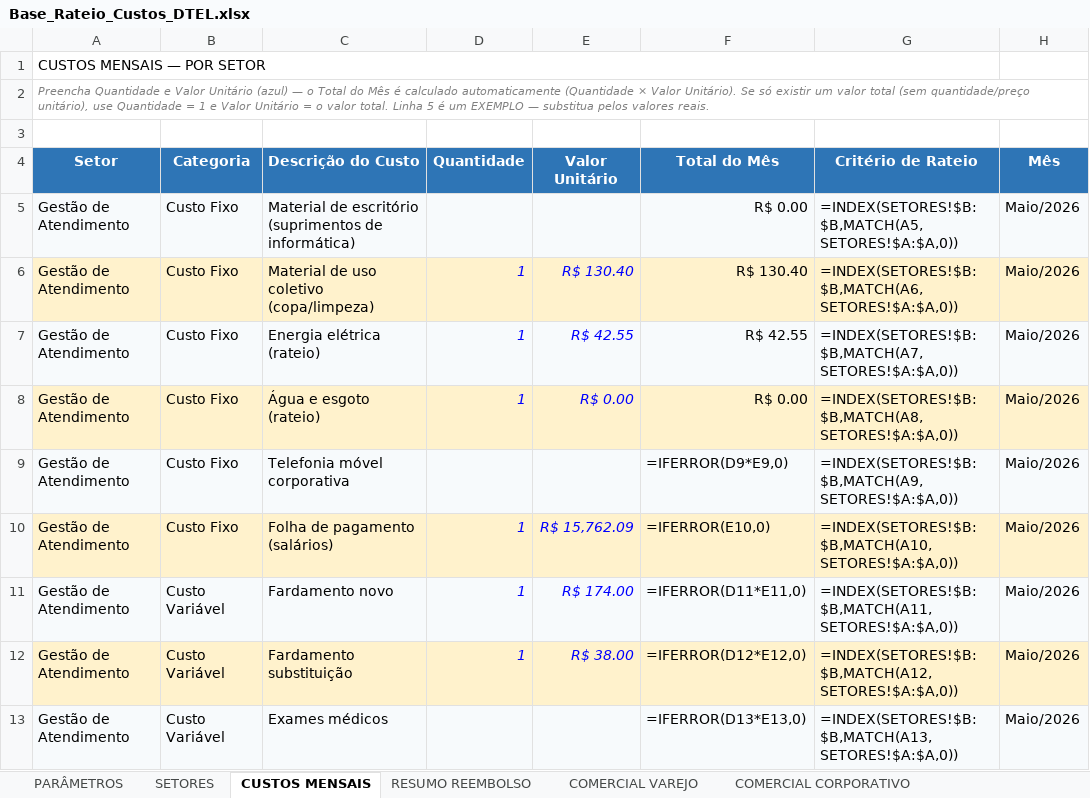
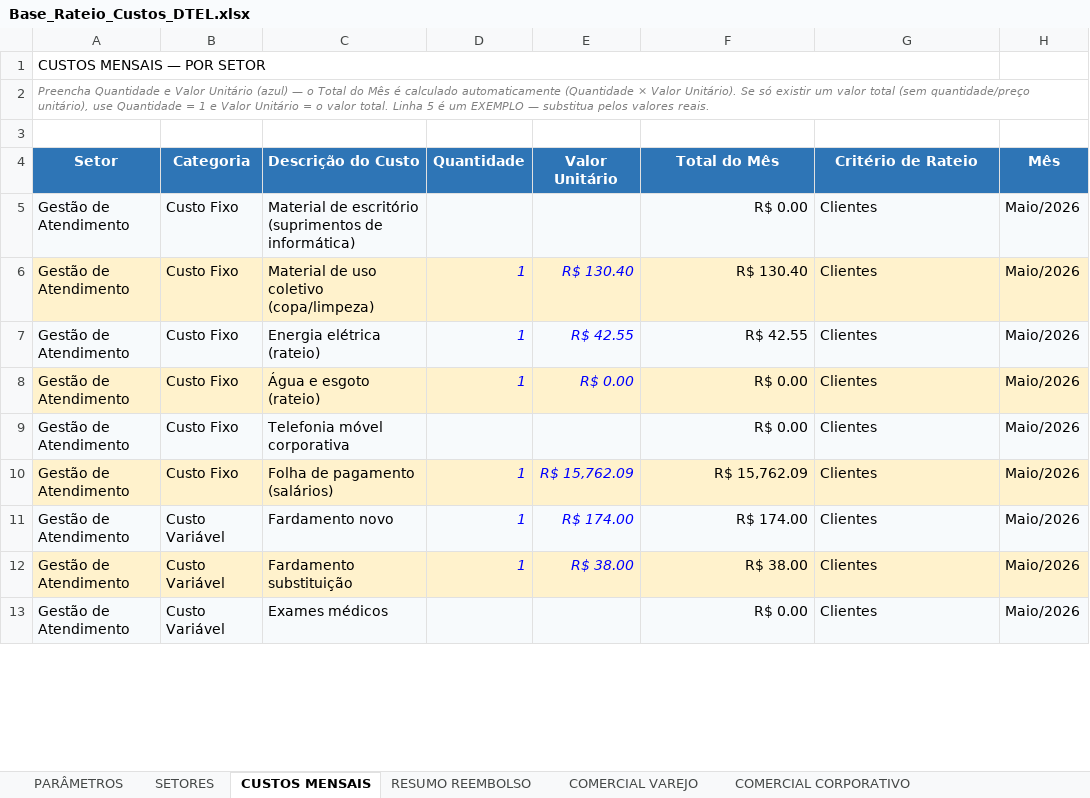
Before and after one commit to Deboradtelelecom/Base-dos-setores, an Excel workbook: dados-mensais/Base_Rateio_Custos_DTEL.xlsx, sheet CUSTOS MENSAIS, drawn as a sheet; only a part is shown; values as stored, in another font and other column widths than the file's, no borders; formulas without a stored value are shown as written; table styles not drawn; the diff covers the shown part only; the diff names each change by its address in the sheet, - before the commit and + after, or states it on an @@ line.

Commit message:
Publicacao manual - correcao de cache de formulas vazio (Resumo dos Setores zerado)

```diff
--- a/dados-mensais/Base_Rateio_Custos_DTEL.xlsx (sheet CUSTOS MENSAIS)
+++ b/dados-mensais/Base_Rateio_Custos_DTEL.xlsx (sheet CUSTOS MENSAIS)
-G5 (Critério de Rateio): =INDEX(SETORES!$B:$B,MATCH(A5,SETORES!$A:$A,0))
+G5 (Critério de Rateio): Clientes
-G6 (Critério de Rateio): =INDEX(SETORES!$B:$B,MATCH(A6,SETORES!$A:$A,0))
+G6 (Critério de Rateio): Clientes
-G7 (Critério de Rateio): =INDEX(SETORES!$B:$B,MATCH(A7,SETORES!$A:$A,0))
+G7 (Critério de Rateio): Clientes
-G8 (Critério de Rateio): =INDEX(SETORES!$B:$B,MATCH(A8,SETORES!$A:$A,0))
+G8 (Critério de Rateio): Clientes
-F9 (Total do Mês): =IFERROR(D9*E9,0)
+F9 (Total do Mês): R$ 0.00
-G9 (Critério de Rateio): =INDEX(SETORES!$B:$B,MATCH(A9,SETORES!$A:$A,0))
+G9 (Critério de Rateio): Clientes
-F10 (Total do Mês): =IFERROR(E10,0)
+F10 (Total do Mês): R$ 15,762.09
-G10 (Critério de Rateio): =INDEX(SETORES!$B:$B,MATCH(A10,SETORES!$A:$A,0))
+G10 (Critério de Rateio): Clientes
-F11 (Total do Mês): =IFERROR(D11*E11,0)
+F11 (Total do Mês): R$ 174.00
-G11 (Critério de Rateio): =INDEX(SETORES!$B:$B,MATCH(A11,SETORES!$A:$A,0))
+G11 (Critério de Rateio): Clientes
-F12 (Total do Mês): =IFERROR(D12*E12,0)
+F12 (Total do Mês): R$ 38.00
-G12 (Critério de Rateio): =INDEX(SETORES!$B:$B,MATCH(A12,SETORES!$A:$A,0))
+G12 (Critério de Rateio): Clientes
-F13 (Total do Mês): =IFERROR(D13*E13,0)
+F13 (Total do Mês): R$ 0.00
-G13 (Critério de Rateio): =INDEX(SETORES!$B:$B,MATCH(A13,SETORES!$A:$A,0))
+G13 (Critério de Rateio): Clientes
```
Also changed, not shown: 1696 edited cells and cell formats elsewhere in this sheet, sheet PARÂMETROS, sheet RESUMO REEMBOLSO, sheet SETORES, sheet COMERCIAL VAREJO, sheet COMERCIAL CORPORATIVO, hidden cells, charts or pictures.
